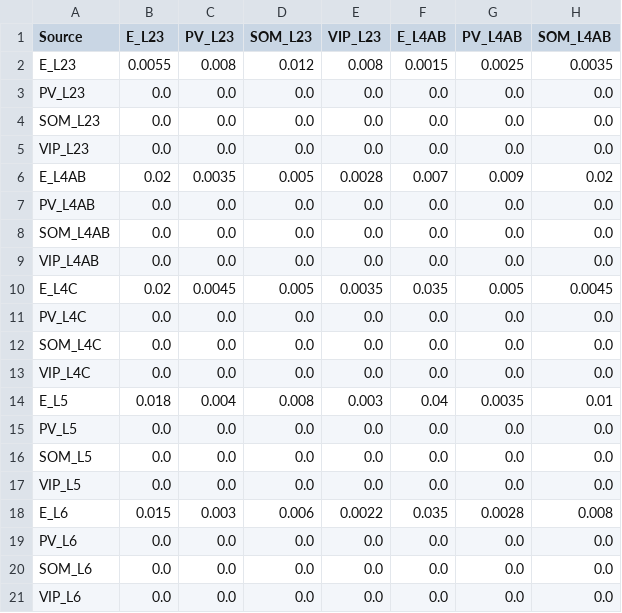
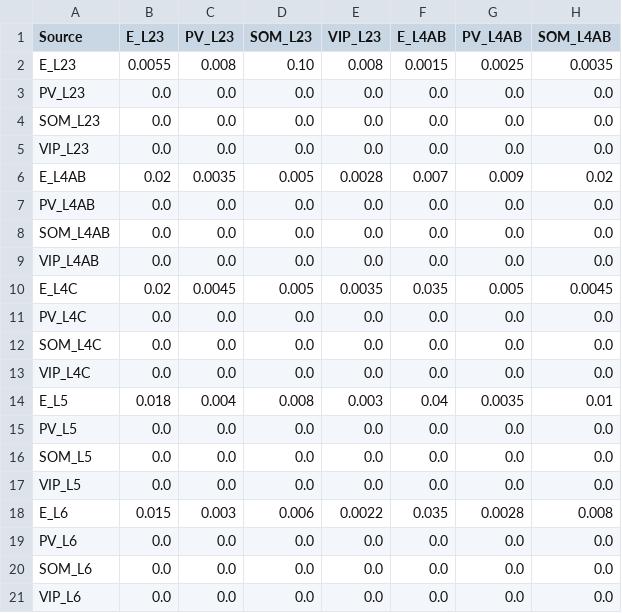
Before and after one commit to mathilde-sbri/Cortical-Column, a CSV file: config/conductances_NMDA2_alpha_v2.csv, drawn as a sheet; only a part is shown; the diff names each change by its address in the sheet, - before the commit and + after, or states it on an @@ line.

```diff
--- a/config/conductances_NMDA2_alpha_v2.csv
+++ b/config/conductances_NMDA2_alpha_v2.csv
-D2 (SOM_L23): 0.012
+D2 (SOM_L23): 0.10
```
Also changed, not shown: config/conductances_AMPA2_alpha_v2.csv, config/connection_probabilities2.csv, 4 other files.
